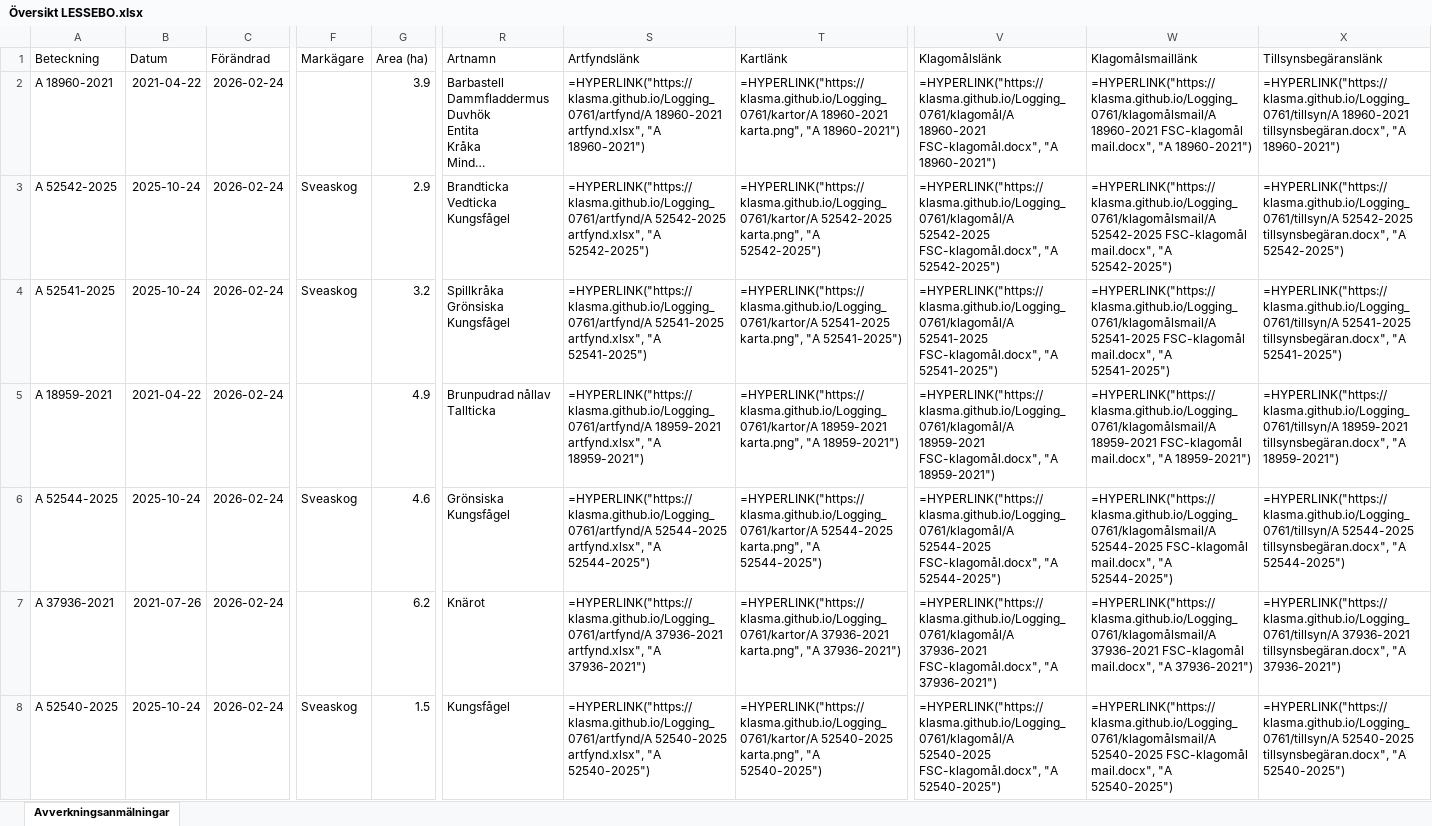
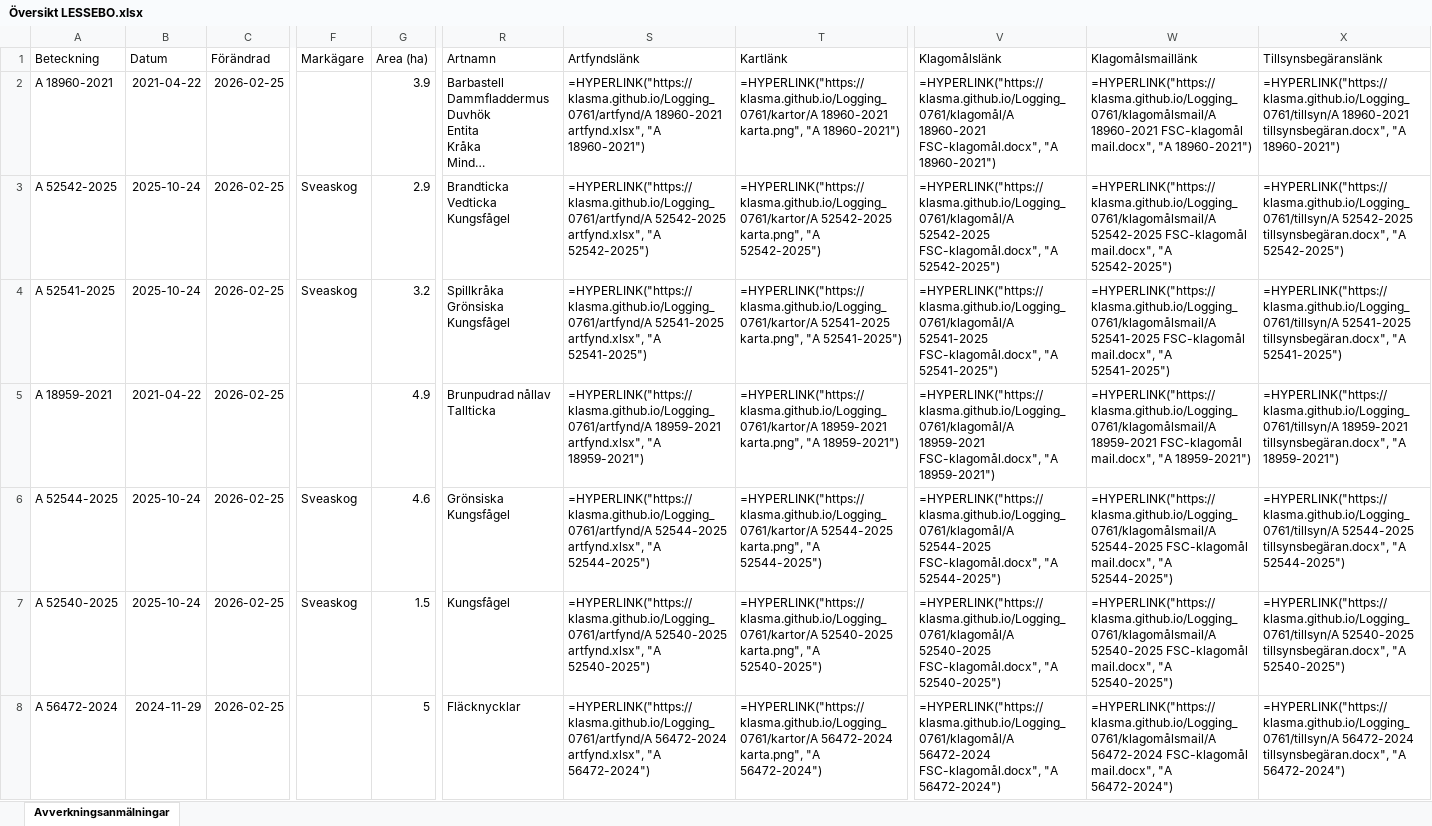
Before and after one commit to klasma/Logging_0761, an Excel workbook: Översikt LESSEBO.xlsx, sheet Avverkningsanmälningar, drawn as a sheet; only a part is shown, gaps mark what is left out; long unchanged cells end in …; values as stored, in another font and other column widths than the file's, no borders; formulas without a stored value are shown as written; the diff covers the shown part only; the diff names each change by its address in the sheet, - before the commit and + after, or states it on an @@ line.

```diff
--- a/Översikt LESSEBO.xlsx (sheet Avverkningsanmälningar)
+++ b/Översikt LESSEBO.xlsx (sheet Avverkningsanmälningar)
-C2:C8 (Förändrad): 2026-02-24
+C2:C8 (Förändrad): 2026-02-25
-A7 (Beteckning): A 37936-2021
+A7 (Beteckning): A 52540-2025
-B7 (Datum): 2021-07-26
+B7 (Datum): 2025-10-24
-F7 (Markägare): (empty)
+F7 (Markägare): Sveaskog
-G7 (Area (ha)): 6.2
+G7 (Area (ha)): 1.5
-R7 (Artnamn): Knärot
+R7 (Artnamn): Kungsfågel
-S7 (Artfyndslänk): =HYPERLINK("https://klasma.github.io/Logging_0761/artfynd/A 37936-2021 artfynd.xlsx", "A 37936-2021")
+S7 (Artfyndslänk): =HYPERLINK("https://klasma.github.io/Logging_0761/artfynd/A 52540-2025 artfynd.xlsx", "A 52540-2025")
-T7 (Kartlänk): =HYPERLINK("https://klasma.github.io/Logging_0761/kartor/A 37936-2021 karta.png", "A 37936-2021")
+T7 (Kartlänk): =HYPERLINK("https://klasma.github.io/Logging_0761/kartor/A 52540-2025 karta.png", "A 52540-2025")
-V7 (Klagomålslänk): =HYPERLINK("https://klasma.github.io/Logging_0761/klagomål/A 37936-2021 FSC-klagomål.docx", "A 37936-2021")
+V7 (Klagomålslänk): =HYPERLINK("https://klasma.github.io/Logging_0761/klagomål/A 52540-2025 FSC-klagomål.docx", "A 52540-2025")
-W7 (Klagomålsmaillänk): =HYPERLINK("https://klasma.github.io/Logging_0761/klagomålsmail/A 37936-2021 FSC-klagomål mail.docx", "A 37936-2021")
+W7 (Klagomålsmaillänk): =HYPERLINK("https://klasma.github.io/Logging_0761/klagomålsmail/A 52540-2025 FSC-klagomål mail.docx", "A 52540-2025")
-X7 (Tillsynsbegäranslänk): =HYPERLINK("https://klasma.github.io/Logging_0761/tillsyn/A 37936-2021 tillsynsbegäran.docx", "A 37936-2021")
+X7 (Tillsynsbegäranslänk): =HYPERLINK("https://klasma.github.io/Logging_0761/tillsyn/A 52540-2025 tillsynsbegäran.docx", "A 52540-2025")
-A8 (Beteckning): A 52540-2025
+A8 (Beteckning): A 56472-2024
-B8 (Datum): 2025-10-24
+B8 (Datum): 2024-11-29
-F8 (Markägare): Sveaskog
+F8 (Markägare): (empty)
-G8 (Area (ha)): 1.5
+G8 (Area (ha)): 5
-R8 (Artnamn): Kungsfågel
+R8 (Artnamn): Fläcknycklar
-S8 (Artfyndslänk): =HYPERLINK("https://klasma.github.io/Logging_0761/artfynd/A 52540-2025 artfynd.xlsx", "A 52540-2025")
+S8 (Artfyndslänk): =HYPERLINK("https://klasma.github.io/Logging_0761/artfynd/A 56472-2024 artfynd.xlsx", "A 56472-2024")
-T8 (Kartlänk): =HYPERLINK("https://klasma.github.io/Logging_0761/kartor/A 52540-2025 karta.png", "A 52540-2025")
+T8 (Kartlänk): =HYPERLINK("https://klasma.github.io/Logging_0761/kartor/A 56472-2024 karta.png", "A 56472-2024")
-V8 (Klagomålslänk): =HYPERLINK("https://klasma.github.io/Logging_0761/klagomål/A 52540-2025 FSC-klagomål.docx", "A 52540-2025")
+V8 (Klagomålslänk): =HYPERLINK("https://klasma.github.io/Logging_0761/klagomål/A 56472-2024 FSC-klagomål.docx", "A 56472-2024")
-W8 (Klagomålsmaillänk): =HYPERLINK("https://klasma.github.io/Logging_0761/klagomålsmail/A 52540-2025 FSC-klagomål mail.docx", "A 52540-2025")
+W8 (Klagomålsmaillänk): =HYPERLINK("https://klasma.github.io/Logging_0761/klagomålsmail/A 56472-2024 FSC-klagomål mail.docx", "A 56472-2024")
-X8 (Tillsynsbegäranslänk): =HYPERLINK("https://klasma.github.io/Logging_0761/tillsyn/A 52540-2025 tillsynsbegäran.docx", "A 52540-2025")
+X8 (Tillsynsbegäranslänk): =HYPERLINK("https://klasma.github.io/Logging_0761/tillsyn/A 56472-2024 tillsynsbegäran.docx", "A 56472-2024")
```
Also changed, not shown: 1193 edited cells elsewhere in this sheet, artfynd/A 18959-2021 artfynd.xlsx, artfynd/A 18960-2021 artfynd.xlsx, 52 other files.
